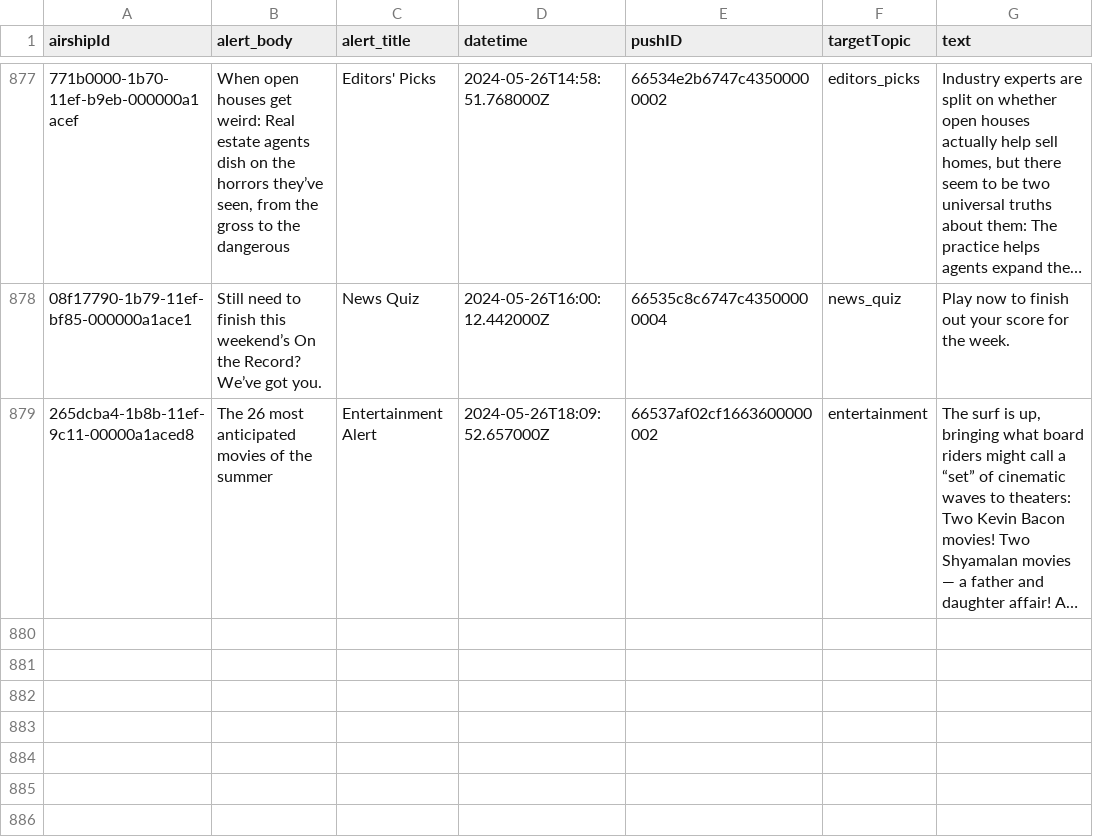
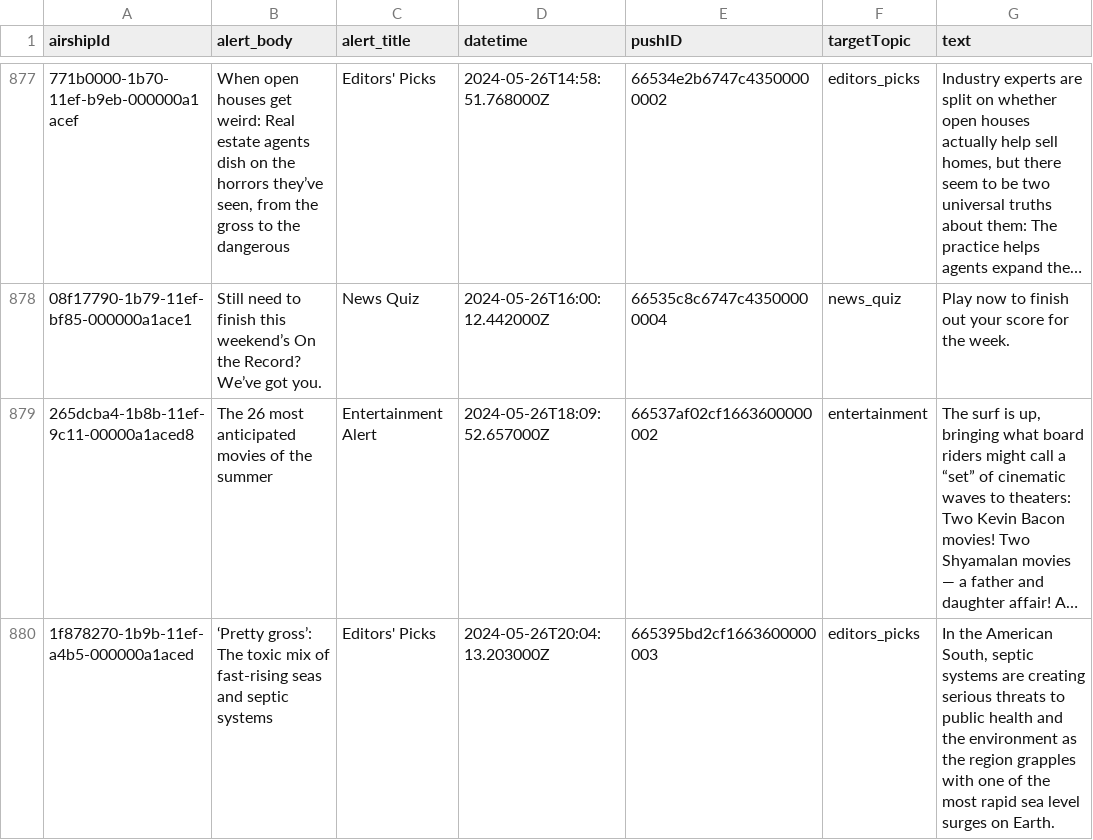
Before and after one commit to dwillis/wapo-alerts, a CSV file: alerts.csv, drawn as a sheet; only a part is shown, gaps mark what is left out; long unchanged cells end in …; the diff names each change by its address in the sheet, - before the commit and + after, or states it on an @@ line.

```diff
--- a/alerts.csv
+++ b/alerts.csv
+row 880: 1f878270-1b9b-11ef-a4b5-000000a1aced | ‘Pretty gross’: The toxic mix of fast-rising seas and septic systems | Editors' Picks | 2024-05-26T20:04:13.203000Z | 665395bd2cf1663600000003 | editors_picks | In the American South, septic systems are creating serious threats to public health and the environment as the region grapples with one of the most rapid sea level surges on Earth.
```
Also changed, not shown: 2 other files.
